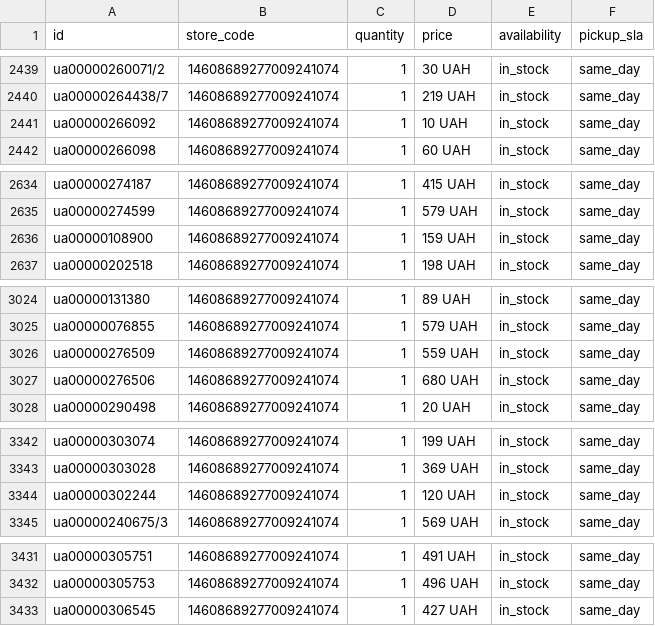
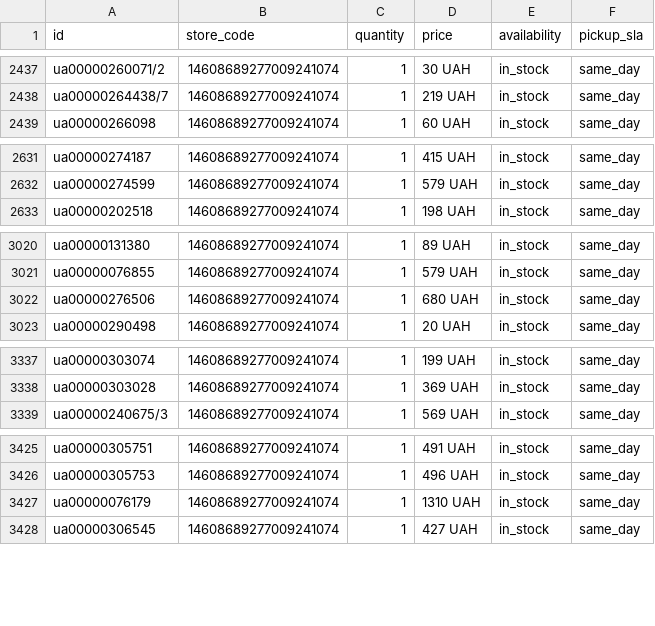
Before and after one commit to gamer20102010-star/merchant-inventory, a CSV file: local_inventory.csv, drawn as a sheet; only a part is shown, gaps mark what is left out; the diff covers the shown part only.

```diff
--- a/local_inventory.csv
+++ b/local_inventory.csv
@@ -2440,3 +2438,2 @@ ua00000260071/2,14608689277009241074,1,30 UAH,in_stock,same_day
 ua00000264438/7,14608689277009241074,1,219 UAH,in_stock,same_day
-ua00000266092,14608689277009241074,1,10 UAH,in_stock,same_day
 ua00000266098,14608689277009241074,1,60 UAH,in_stock,same_day
@@ -2635,3 +2632,2 @@ ua00000274187,14608689277009241074,1,415 UAH,in_stock,same_day
 ua00000274599,14608689277009241074,1,579 UAH,in_stock,same_day
-ua00000108900,14608689277009241074,1,159 UAH,in_stock,same_day
 ua00000202518,14608689277009241074,1,198 UAH,in_stock,same_day
@@ -3025,3 +3021,2 @@ ua00000131380,14608689277009241074,1,89 UAH,in_stock,same_day
 ua00000076855,14608689277009241074,1,579 UAH,in_stock,same_day
-ua00000276509,14608689277009241074,1,559 UAH,in_stock,same_day
 ua00000276506,14608689277009241074,1,680 UAH,in_stock,same_day
@@ -3343,3 +3338,2 @@ ua00000303074,14608689277009241074,1,199 UAH,in_stock,same_day
 ua00000303028,14608689277009241074,1,369 UAH,in_stock,same_day
-ua00000302244,14608689277009241074,1,120 UAH,in_stock,same_day
 ua00000240675/3,14608689277009241074,1,569 UAH,in_stock,same_day
@@ -3432,2 +3426,3 @@ ua00000305751,14608689277009241074,1,491 UAH,in_stock,same_day
 ua00000305753,14608689277009241074,1,496 UAH,in_stock,same_day
+ua00000076179,14608689277009241074,1,1310 UAH,in_stock,same_day
 ua00000306545,14608689277009241074,1,427 UAH,in_stock,same_day
```
Also changed, not shown: 6 added rows, 15 removed rows and 25 edited cells elsewhere in this file.
